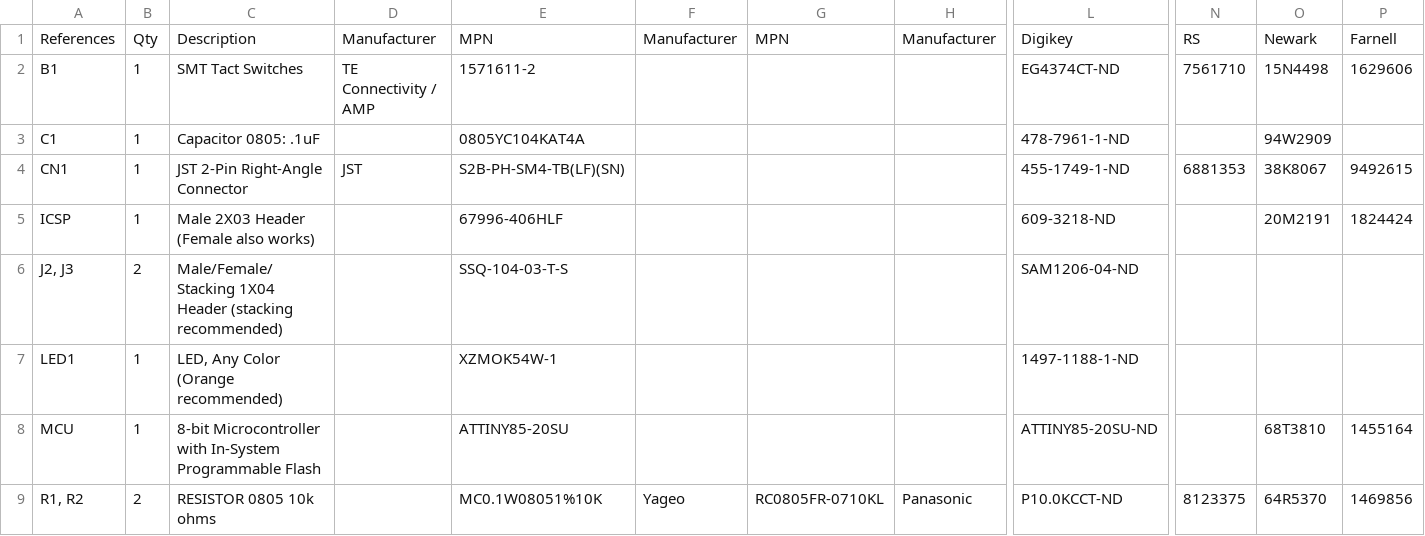
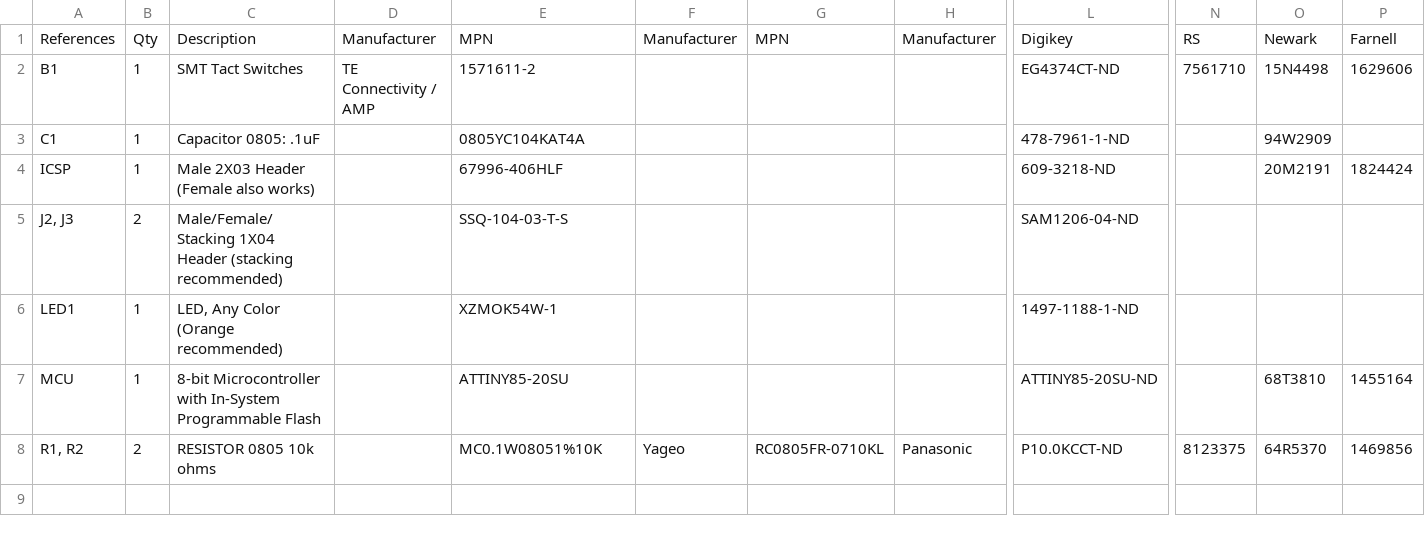
Before and after one commit to UDXS/Arduitsy, a TSV file: 1-click-bom.tsv, drawn as a sheet; only a part is shown, gaps mark what is left out; rows hold the shown columns only; the diff names each change by its address in the sheet, - before the commit and + after, or states it on an @@ line.

Commit message:
Update 1-click-bom.tsv

```diff
--- a/1-click-bom.tsv
+++ b/1-click-bom.tsv
-row 4: CN1 | 1 | JST 2-Pin Right-Angle Connector | JST | S2B-PH-SM4-TB(LF)(SN) |  |  |  | 455-1749-1-ND | 6881353 | 38K8067 | 9492615
```
